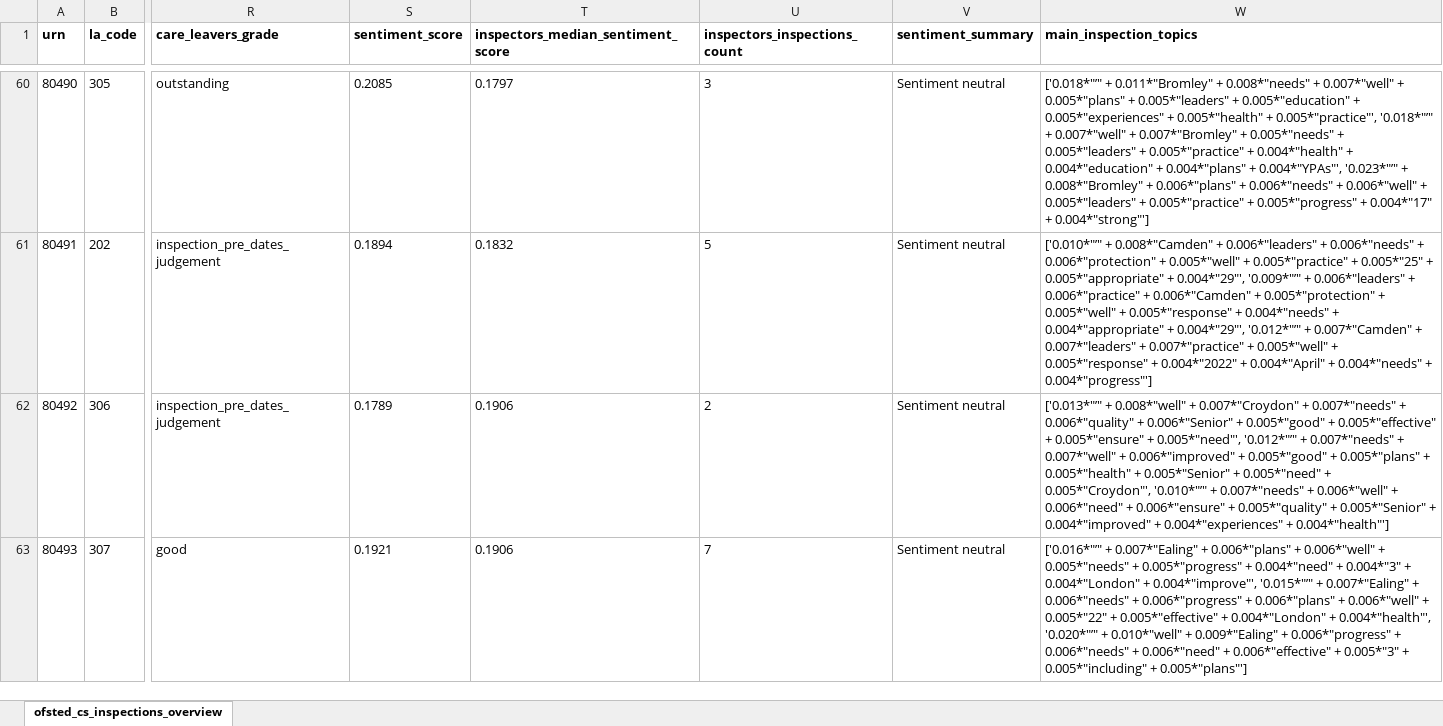
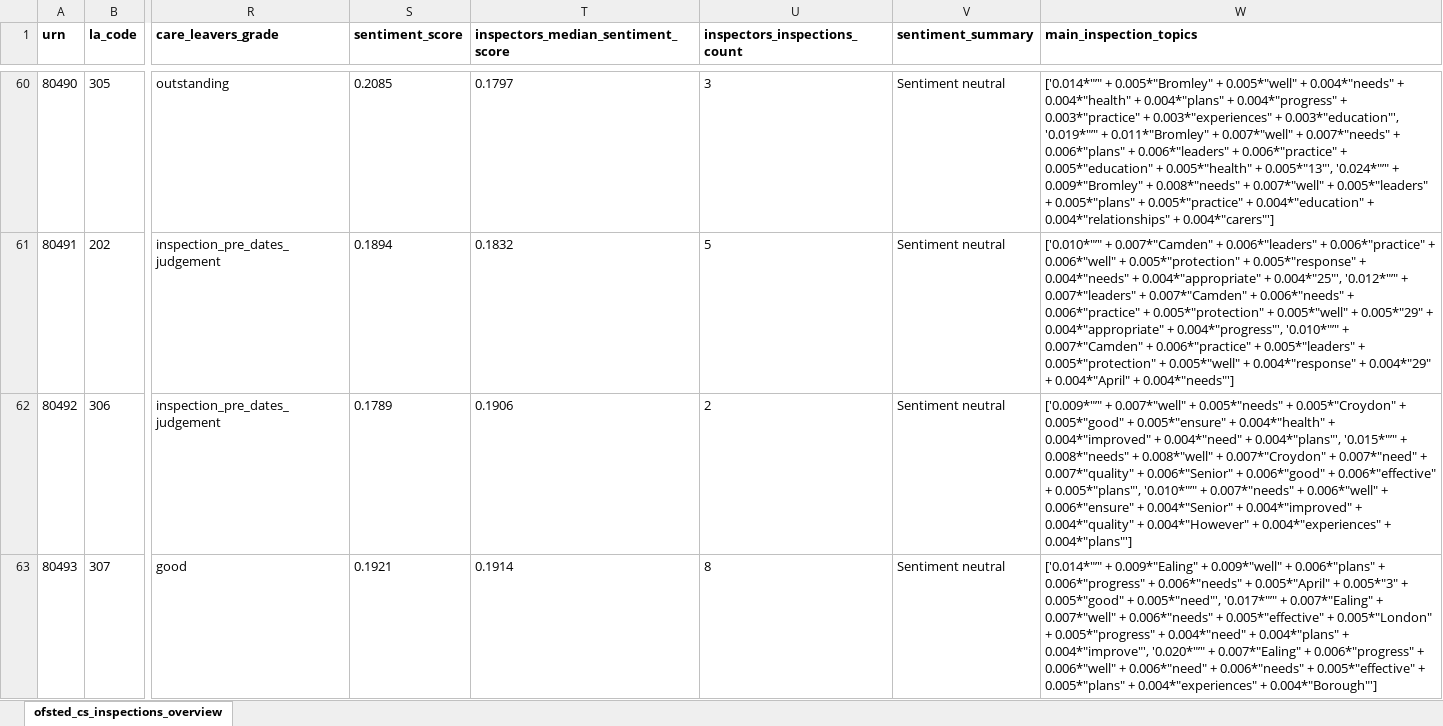
Before and after one commit to data-to-insight/ofsted-ilacs-scrape-tool, an Excel workbook: ofsted_childrens_services_overview.xlsx, sheet ofsted_cs_inspections_overview, drawn as a sheet; only a part is shown, gaps mark what is left out; values as stored, in another font and other column widths than the file's, no borders; the diff covers the shown part only; the diff names each change by its address in the sheet, - before the commit and + after, or states it on an @@ line.

```diff
--- a/ofsted_childrens_services_overview.xlsx (sheet ofsted_cs_inspections_overview)
+++ b/ofsted_childrens_services_overview.xlsx (sheet ofsted_cs_inspections_overview)
-W60 (main_inspection_topics): ['0.018*"’" + 0.011*"Bromley" + 0.008*"needs" + 0.007*"well" + 0.005*"plans" + 0.005*"leaders" + 0.005*"education" + 0.005*"experiences" + 0.005*"health" + 0.005*"practice"', '0.018*"’" + 0.007*"well" + 0.007*"Bromley" + 0.005*"needs" + 0.005*"leaders" + 0.005*"practice" + 0.004*"health" + 0.004*"education" + 0.004*"plans" + 0.004*"YPAs"', '0.023*"’" + 0.008*"Bromley" + 0.006*"plans" + 0.006*"needs" + 0.006*"well" + 0.005*"leaders" + 0.005*"practice" + 0.005*"progress" + 0.004*"17" + 0.004*"strong"']
+W60 (main_inspection_topics): ['0.014*"’" + 0.005*"Bromley" + 0.005*"well" + 0.004*"needs" + 0.004*"health" + 0.004*"plans" + 0.004*"progress" + 0.003*"practice" + 0.003*"experiences" + 0.003*"education"', '0.019*"’" + 0.011*"Bromley" + 0.007*"well" + 0.007*"needs" + 0.006*"plans" + 0.006*"leaders" + 0.006*"practice" + 0.005*"education" + 0.005*"health" + 0.005*"13"', '0.024*"’" + 0.009*"Bromley" + 0.008*"needs" + 0.007*"well" + 0.005*"leaders" + 0.005*"plans" + 0.005*"practice" + 0.004*"education" + 0.004*"relationships" + 0.004*"carers"']
-W61 (main_inspection_topics): ['0.010*"’" + 0.008*"Camden" + 0.006*"leaders" + 0.006*"needs" + 0.006*"protection" + 0.005*"well" + 0.005*"practice" + 0.005*"25" + 0.005*"appropriate" + 0.004*"29"', '0.009*"’" + 0.006*"leaders" + 0.006*"practice" + 0.006*"Camden" + 0.005*"protection" + 0.005*"well" + 0.005*"response" + 0.004*"needs" + 0.004*"appropriate" + 0.004*"29"', '0.012*"’" + 0.007*"Camden" + 0.007*"leaders" + 0.007*"practice" + 0.005*"well" + 0.005*"response" + 0.004*"2022" + 0.004*"April" + 0.004*"needs" + 0.004*"progress"']
+W61 (main_inspection_topics): ['0.010*"’" + 0.007*"Camden" + 0.006*"leaders" + 0.006*"practice" + 0.006*"well" + 0.005*"protection" + 0.005*"response" + 0.004*"needs" + 0.004*"appropriate" + 0.004*"25"', '0.012*"’" + 0.007*"leaders" + 0.007*"Camden" + 0.006*"needs" + 0.006*"practice" + 0.005*"protection" + 0.005*"well" + 0.005*"29" + 0.004*"appropriate" + 0.004*"progress"', '0.010*"’" + 0.007*"Camden" + 0.006*"practice" + 0.005*"leaders" + 0.005*"protection" + 0.005*"well" + 0.004*"response" + 0.004*"29" + 0.004*"April" + 0.004*"needs"']
-W62 (main_inspection_topics): ['0.013*"’" + 0.008*"well" + 0.007*"Croydon" + 0.007*"needs" + 0.006*"quality" + 0.006*"Senior" + 0.005*"good" + 0.005*"effective" + 0.005*"ensure" + 0.005*"need"', '0.012*"’" + 0.007*"needs" + 0.007*"well" + 0.006*"improved" + 0.005*"good" + 0.005*"plans" + 0.005*"health" + 0.005*"Senior" + 0.005*"need" + 0.005*"Croydon"', '0.010*"’" + 0.007*"needs" + 0.006*"well" + 0.006*"need" + 0.006*"ensure" + 0.005*"quality" + 0.005*"Senior" + 0.004*"improved" + 0.004*"experiences" + 0.004*"health"']
+W62 (main_inspection_topics): ['0.009*"’" + 0.007*"well" + 0.005*"needs" + 0.005*"Croydon" + 0.005*"good" + 0.005*"ensure" + 0.004*"health" + 0.004*"improved" + 0.004*"need" + 0.004*"plans"', '0.015*"’" + 0.008*"needs" + 0.008*"well" + 0.007*"Croydon" + 0.007*"need" + 0.007*"quality" + 0.006*"Senior" + 0.006*"good" + 0.006*"effective" + 0.005*"plans"', '0.010*"’" + 0.007*"needs" + 0.006*"well" + 0.006*"ensure" + 0.004*"Senior" + 0.004*"improved" + 0.004*"quality" + 0.004*"However" + 0.004*"experiences" + 0.004*"plans"']
-T63: 0.1906
+T63: 0.1914
-U63 (inspectors_inspections_count): 7
+U63 (inspectors_inspections_count): 8
-W63 (main_inspection_topics): ['0.016*"’" + 0.007*"Ealing" + 0.006*"plans" + 0.006*"well" + 0.005*"needs" + 0.005*"progress" + 0.004*"need" + 0.004*"3" + 0.004*"London" + 0.004*"improve"', '0.015*"’" + 0.007*"Ealing" + 0.006*"needs" + 0.006*"progress" + 0.006*"plans" + 0.006*"well" + 0.005*"22" + 0.005*"effective" + 0.004*"London" + 0.004*"health"', '0.020*"’" + 0.010*"well" + 0.009*"Ealing" + 0.006*"progress" + 0.006*"needs" + 0.006*"need" + 0.006*"effective" + 0.005*"3" + 0.005*"including" + 0.005*"plans"']
+W63 (main_inspection_topics): ['0.014*"’" + 0.009*"Ealing" + 0.009*"well" + 0.006*"plans" + 0.006*"progress" + 0.006*"needs" + 0.005*"April" + 0.005*"3" + 0.005*"good" + 0.005*"need"', '0.017*"’" + 0.007*"Ealing" + 0.007*"well" + 0.006*"needs" + 0.005*"effective" + 0.005*"London" + 0.005*"progress" + 0.004*"need" + 0.004*"plans" + 0.004*"improve"', '0.020*"’" + 0.007*"Ealing" + 0.006*"progress" + 0.006*"well" + 0.006*"need" + 0.006*"needs" + 0.005*"effective" + 0.005*"plans" + 0.004*"experiences" + 0.004*"Borough"']
```
Also changed, not shown: 245 edited cells elsewhere in this sheet, 7 other files.
